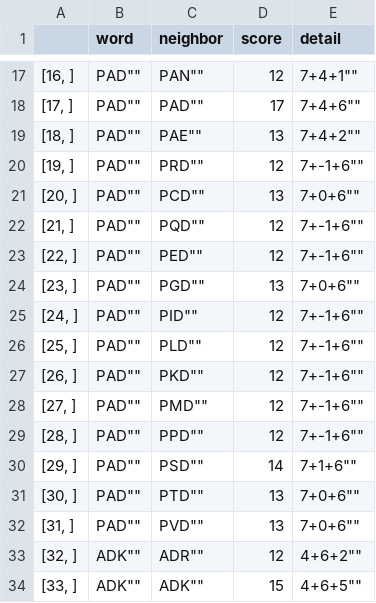
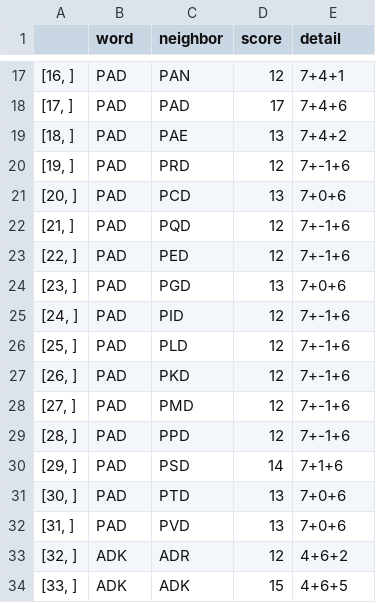
Before and after one commit to SMRUCC/GCModeller-workbench, a CSV file: R#/demo/blast-seeds.csv, drawn as a sheet; only a part is shown, gaps mark what is left out; the diff covers the shown part only.

```diff
--- a/R#/demo/blast-seeds.csv
+++ b/R#/demo/blast-seeds.csv
@@ -17,18 +17,18 @@
-"[16, ]",""PAD"",""PAN"",12,""7+4+1""
-"[17, ]",""PAD"",""PAD"",17,""7+4+6""
-"[18, ]",""PAD"",""PAE"",13,""7+4+2""
-"[19, ]",""PAD"",""PRD"",12,""7+-1+6""
-"[20, ]",""PAD"",""PCD"",13,""7+0+6""
-"[21, ]",""PAD"",""PQD"",12,""7+-1+6""
-"[22, ]",""PAD"",""PED"",12,""7+-1+6""
-"[23, ]",""PAD"",""PGD"",13,""7+0+6""
-"[24, ]",""PAD"",""PID"",12,""7+-1+6""
-"[25, ]",""PAD"",""PLD"",12,""7+-1+6""
-"[26, ]",""PAD"",""PKD"",12,""7+-1+6""
-"[27, ]",""PAD"",""PMD"",12,""7+-1+6""
-"[28, ]",""PAD"",""PPD"",12,""7+-1+6""
-"[29, ]",""PAD"",""PSD"",14,""7+1+6""
-"[30, ]",""PAD"",""PTD"",13,""7+0+6""
-"[31, ]",""PAD"",""PVD"",13,""7+0+6""
-"[32, ]",""ADK"",""ADR"",12,""4+6+2""
-"[33, ]",""ADK"",""ADK"",15,""4+6+5""
+"[16, ]",PAD,PAN,12,7+4+1
+"[17, ]",PAD,PAD,17,7+4+6
+"[18, ]",PAD,PAE,13,7+4+2
+"[19, ]",PAD,PRD,12,7+-1+6
+"[20, ]",PAD,PCD,13,7+0+6
+"[21, ]",PAD,PQD,12,7+-1+6
+"[22, ]",PAD,PED,12,7+-1+6
+"[23, ]",PAD,PGD,13,7+0+6
+"[24, ]",PAD,PID,12,7+-1+6
+"[25, ]",PAD,PLD,12,7+-1+6
+"[26, ]",PAD,PKD,12,7+-1+6
+"[27, ]",PAD,PMD,12,7+-1+6
+"[28, ]",PAD,PPD,12,7+-1+6
+"[29, ]",PAD,PSD,14,7+1+6
+"[30, ]",PAD,PTD,13,7+0+6
+"[31, ]",PAD,PVD,13,7+0+6
+"[32, ]",ADK,ADR,12,4+6+2
+"[33, ]",ADK,ADK,15,4+6+5
```
Also changed, not shown: 81 edited cells elsewhere in this file.
